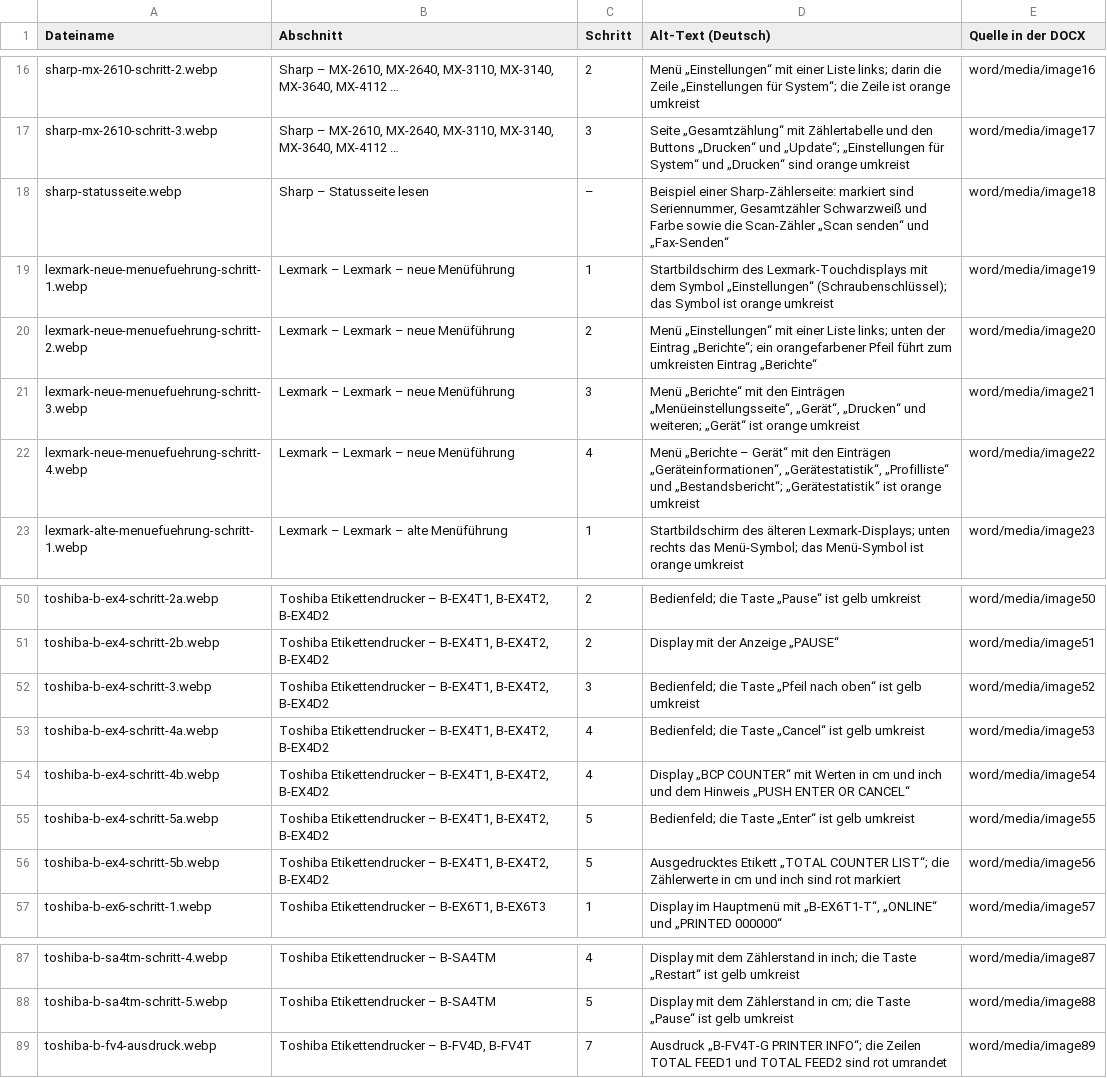
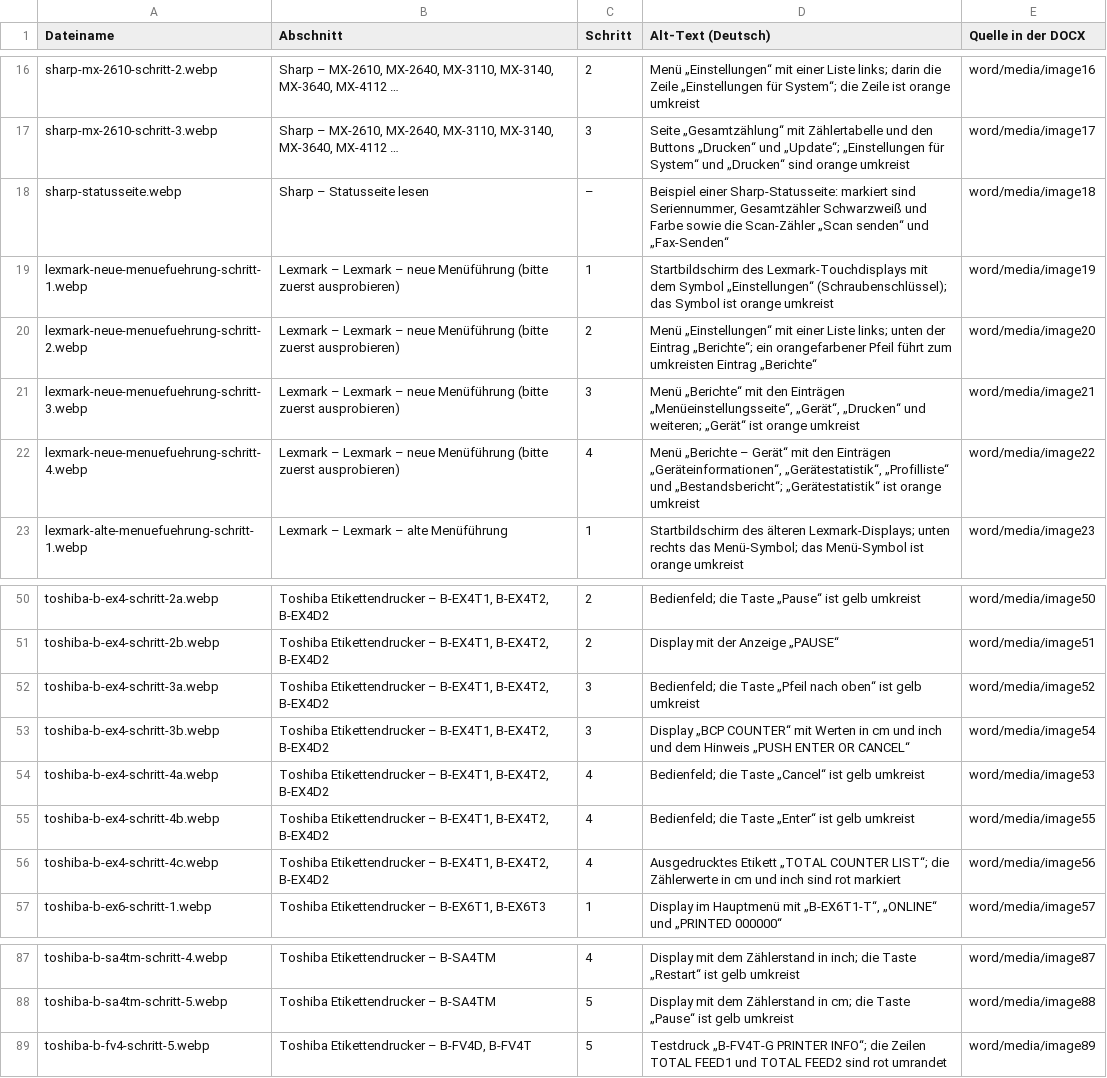
Before and after one commit to Smiling-Data-Club/sirius-flow-3dc01161, a CSV file: docs/zaehlerstand/bilder.csv, drawn as a sheet; only a part is shown, gaps mark what is left out.

```diff
--- a/docs/zaehlerstand/bilder.csv
+++ b/docs/zaehlerstand/bilder.csv
@@ -17,7 +17,7 @@
 "sharp-mx-2610-schritt-3.webp";"Sharp – MX-2610, MX-2640, MX-3110, MX-3140, MX-3640, MX-4112 …";"3";"Seite „Gesamtzählung“ mit Zählertabelle und den Buttons „Drucken“ und „Update“; „Einstellungen für System“ und „Drucken“ sind orange umkreist";"word/media/image17"
-"sharp-statusseite.webp";"Sharp – Statusseite lesen";"–";"Beispiel einer Sharp-Zählerseite: markiert sind Seriennummer, Gesamtzähler Schwarzweiß und Farbe sowie die Scan-Zähler „Scan senden“ und „Fax-Senden“";"word/media/image18"
-"lexmark-neue-menuefuehrung-schritt-1.webp";"Lexmark – Lexmark – neue Menüführung";"1";"Startbildschirm des Lexmark-Touchdisplays mit dem Symbol „Einstellungen“ (Schraubenschlüssel); das Symbol ist orange umkreist";"word/media/image19"
-"lexmark-neue-menuefuehrung-schritt-2.webp";"Lexmark – Lexmark – neue Menüführung";"2";"Menü „Einstellungen“ mit einer Liste links; unten der Eintrag „Berichte“; ein orangefarbener Pfeil führt zum umkreisten Eintrag „Berichte“";"word/media/image20"
-"lexmark-neue-menuefuehrung-schritt-3.webp";"Lexmark – Lexmark – neue Menüführung";"3";"Menü „Berichte“ mit den Einträgen „Menüeinstellungsseite“, „Gerät“, „Drucken“ und weiteren; „Gerät“ ist orange umkreist";"word/media/image21"
-"lexmark-neue-menuefuehrung-schritt-4.webp";"Lexmark – Lexmark – neue Menüführung";"4";"Menü „Berichte – Gerät“ mit den Einträgen „Geräteinformationen“, „Gerätestatistik“, „Profilliste“ und „Bestandsbericht“; „Gerätestatistik“ ist orange umkreist";"word/media/image22"
+"sharp-statusseite.webp";"Sharp – Statusseite lesen";"–";"Beispiel einer Sharp-Statusseite: markiert sind Seriennummer, Gesamtzähler Schwarzweiß und Farbe sowie die Scan-Zähler „Scan senden“ und „Fax-Senden“";"word/media/image18"
+"lexmark-neue-menuefuehrung-schritt-1.webp";"Lexmark – Lexmark – neue Menüführung (bitte zuerst ausprobieren)";"1";"Startbildschirm des Lexmark-Touchdisplays mit dem Symbol „Einstellungen“ (Schraubenschlüssel); das Symbol ist orange umkreist";"word/media/image19"
+"lexmark-neue-menuefuehrung-schritt-2.webp";"Lexmark – Lexmark – neue Menüführung (bitte zuerst ausprobieren)";"2";"Menü „Einstellungen“ mit einer Liste links; unten der Eintrag „Berichte“; ein orangefarbener Pfeil führt zum umkreisten Eintrag „Berichte“";"word/media/image20"
+"lexmark-neue-menuefuehrung-schritt-3.webp";"Lexmark – Lexmark – neue Menüführung (bitte zuerst ausprobieren)";"3";"Menü „Berichte“ mit den Einträgen „Menüeinstellungsseite“, „Gerät“, „Drucken“ und weiteren; „Gerät“ ist orange umkreist";"word/media/image21"
+"lexmark-neue-menuefuehrung-schritt-4.webp";"Lexmark – Lexmark – neue Menüführung (bitte zuerst ausprobieren)";"4";"Menü „Berichte – Gerät“ mit den Einträgen „Geräteinformationen“, „Gerätestatistik“, „Profilliste“ und „Bestandsbericht“; „Gerätestatistik“ ist orange umkreist";"word/media/image22"
 "lexmark-alte-menuefuehrung-schritt-1.webp";"Lexmark – Lexmark – alte Menüführung";"1";"Startbildschirm des älteren Lexmark-Displays; unten rechts das Menü-Symbol; das Menü-Symbol ist orange umkreist";"word/media/image23"
@@ -51,7 +51,7 @@
 "toshiba-b-ex4-schritt-2b.webp";"Toshiba Etikettendrucker – B-EX4T1, B-EX4T2, B-EX4D2";"2";"Display mit der Anzeige „PAUSE“";"word/media/image51"
-"toshiba-b-ex4-schritt-3.webp";"Toshiba Etikettendrucker – B-EX4T1, B-EX4T2, B-EX4D2";"3";"Bedienfeld; die Taste „Pfeil nach oben“ ist gelb umkreist";"word/media/image52"
+"toshiba-b-ex4-schritt-3a.webp";"Toshiba Etikettendrucker – B-EX4T1, B-EX4T2, B-EX4D2";"3";"Bedienfeld; die Taste „Pfeil nach oben“ ist gelb umkreist";"word/media/image52"
+"toshiba-b-ex4-schritt-3b.webp";"Toshiba Etikettendrucker – B-EX4T1, B-EX4T2, B-EX4D2";"3";"Display „BCP COUNTER“ mit Werten in cm und inch und dem Hinweis „PUSH ENTER OR CANCEL“";"word/media/image54"
 "toshiba-b-ex4-schritt-4a.webp";"Toshiba Etikettendrucker – B-EX4T1, B-EX4T2, B-EX4D2";"4";"Bedienfeld; die Taste „Cancel“ ist gelb umkreist";"word/media/image53"
-"toshiba-b-ex4-schritt-4b.webp";"Toshiba Etikettendrucker – B-EX4T1, B-EX4T2, B-EX4D2";"4";"Display „BCP COUNTER“ mit Werten in cm und inch und dem Hinweis „PUSH ENTER OR CANCEL“";"word/media/image54"
-"toshiba-b-ex4-schritt-5a.webp";"Toshiba Etikettendrucker – B-EX4T1, B-EX4T2, B-EX4D2";"5";"Bedienfeld; die Taste „Enter“ ist gelb umkreist";"word/media/image55"
-"toshiba-b-ex4-schritt-5b.webp";"Toshiba Etikettendrucker – B-EX4T1, B-EX4T2, B-EX4D2";"5";"Ausgedrucktes Etikett „TOTAL COUNTER LIST“; die Zählerwerte in cm und inch sind rot markiert";"word/media/image56"
+"toshiba-b-ex4-schritt-4b.webp";"Toshiba Etikettendrucker – B-EX4T1, B-EX4T2, B-EX4D2";"4";"Bedienfeld; die Taste „Enter“ ist gelb umkreist";"word/media/image55"
+"toshiba-b-ex4-schritt-4c.webp";"Toshiba Etikettendrucker – B-EX4T1, B-EX4T2, B-EX4D2";"4";"Ausgedrucktes Etikett „TOTAL COUNTER LIST“; die Zählerwerte in cm und inch sind rot markiert";"word/media/image56"
 "toshiba-b-ex6-schritt-1.webp";"Toshiba Etikettendrucker – B-EX6T1, B-EX6T3";"1";"Display im Hauptmenü mit „B-EX6T1-T“, „ONLINE“ und „PRINTED 000000“";"word/media/image57"
@@ -88,2 +88,2 @@
 "toshiba-b-sa4tm-schritt-5.webp";"Toshiba Etikettendrucker – B-SA4TM";"5";"Display mit dem Zählerstand in cm; die Taste „Pause“ ist gelb umkreist";"word/media/image88"
-"toshiba-b-fv4-ausdruck.webp";"Toshiba Etikettendrucker – B-FV4D, B-FV4T";"7";"Ausdruck „B-FV4T-G PRINTER INFO“; die Zeilen TOTAL FEED1 und TOTAL FEED2 sind rot umrandet";"word/media/image89"
+"toshiba-b-fv4-schritt-5.webp";"Toshiba Etikettendrucker – B-FV4D, B-FV4T";"5";"Testdruck „B-FV4T-G PRINTER INFO“; die Zeilen TOTAL FEED1 und TOTAL FEED2 sind rot umrandet";"word/media/image89"
```
Also changed, not shown: 10 other files.
